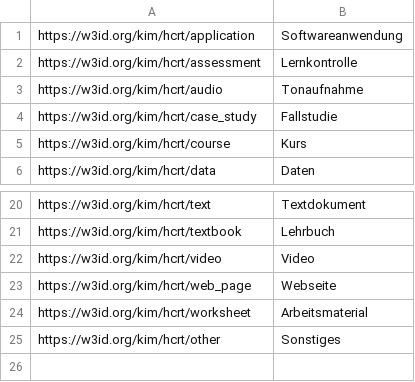
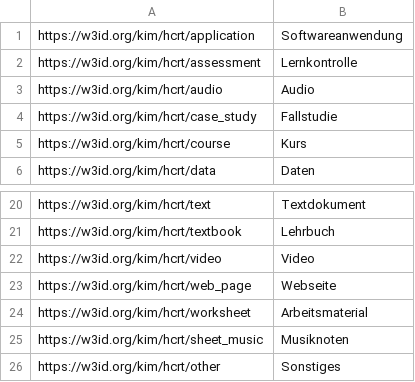
Before and after one commit to TIBHannover/oersi-etl, a TSV file: data/maps/hcrt-de-labels.tsv, drawn as a sheet; only a part is shown, gaps mark what is left out.

```diff
--- a/data/maps/hcrt-de-labels.tsv
+++ b/data/maps/hcrt-de-labels.tsv
@@ -2,3 +2,3 @@ https://w3id.org/kim/hcrt/application	Softwareanwendung
 https://w3id.org/kim/hcrt/assessment	Lernkontrolle
-https://w3id.org/kim/hcrt/audio	Tonaufnahme
+https://w3id.org/kim/hcrt/audio	Audio
 https://w3id.org/kim/hcrt/case_study	Fallstudie
@@ -24,2 +24,3 @@ https://w3id.org/kim/hcrt/web_page	Webseite
 https://w3id.org/kim/hcrt/worksheet	Arbeitsmaterial
+https://w3id.org/kim/hcrt/sheet_music	Musiknoten
 https://w3id.org/kim/hcrt/other	Sonstiges
```
Also changed, not shown: data/maps/hcrt-de-labels-to-uri.tsv, data/maps/hcrt-en-labels.tsv.
